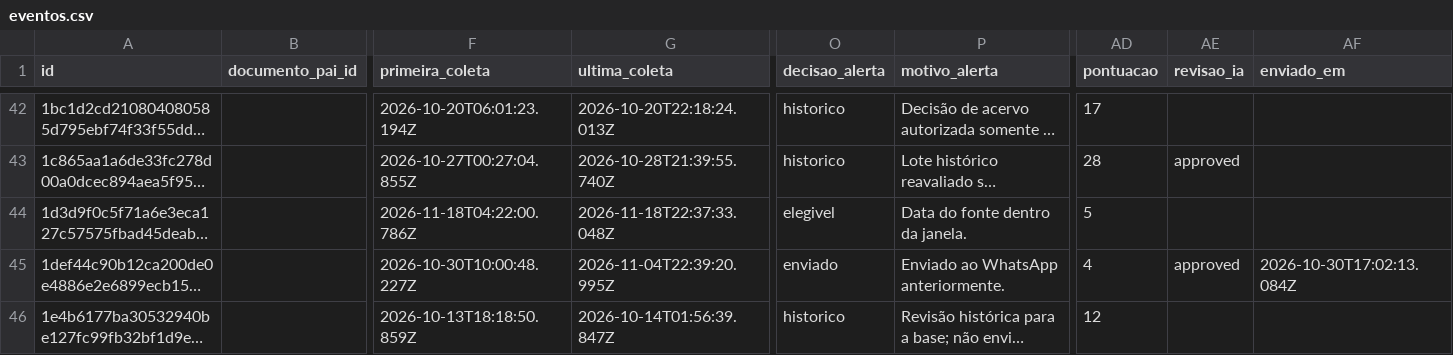
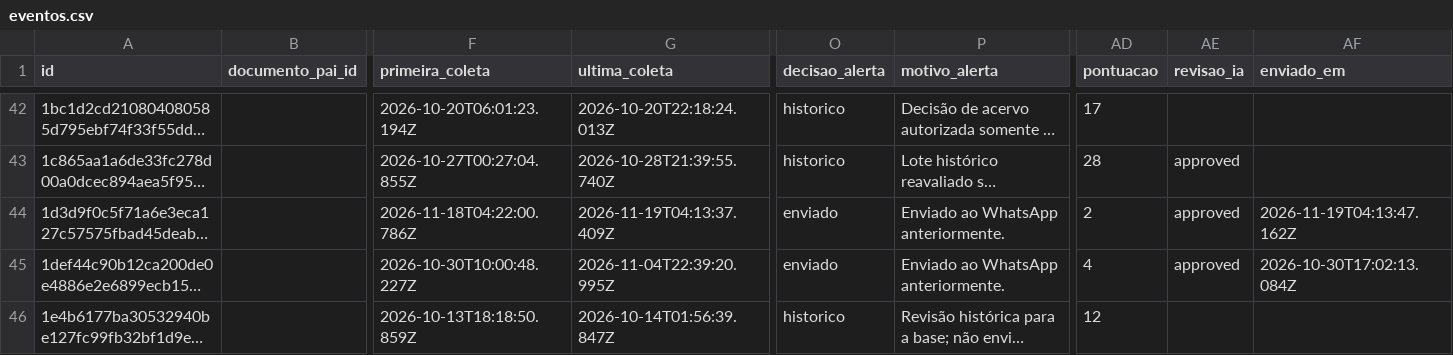
Before and after one commit to driano1221/radar-consorcios-whatsapp, a CSV file: data/catalogo/eventos.csv, drawn as a sheet; only a part is shown, gaps mark what is left out; long unchanged cells end in …; the diff covers the shown part only; the diff names each change by its address in the sheet, - before the commit and + after, or states it on an @@ line.

```diff
--- a/data/catalogo/eventos.csv
+++ b/data/catalogo/eventos.csv
-G44 (ultima_coleta): 2026-11-18T22:37:33.048Z
+G44 (ultima_coleta): 2026-11-19T04:13:37.409Z
-O44 (decisao_alerta): elegivel
+O44 (decisao_alerta): enviado
-P44 (motivo_alerta): Data do fonte dentro da janela.
+P44 (motivo_alerta): Enviado ao WhatsApp anteriormente.
-AD44 (pontuacao): 5
+AD44 (pontuacao): 2
-AE44 (revisao_ia): (empty)
+AE44 (revisao_ia): approved
-AF44 (enviado_em): (empty)
+AF44 (enviado_em): 2026-11-19T04:13:47.162Z
```
Also changed, not shown: 1 added row and 15 edited cells elsewhere in this file, data/catalogo/identidade-pendente.csv, 6 other files.
